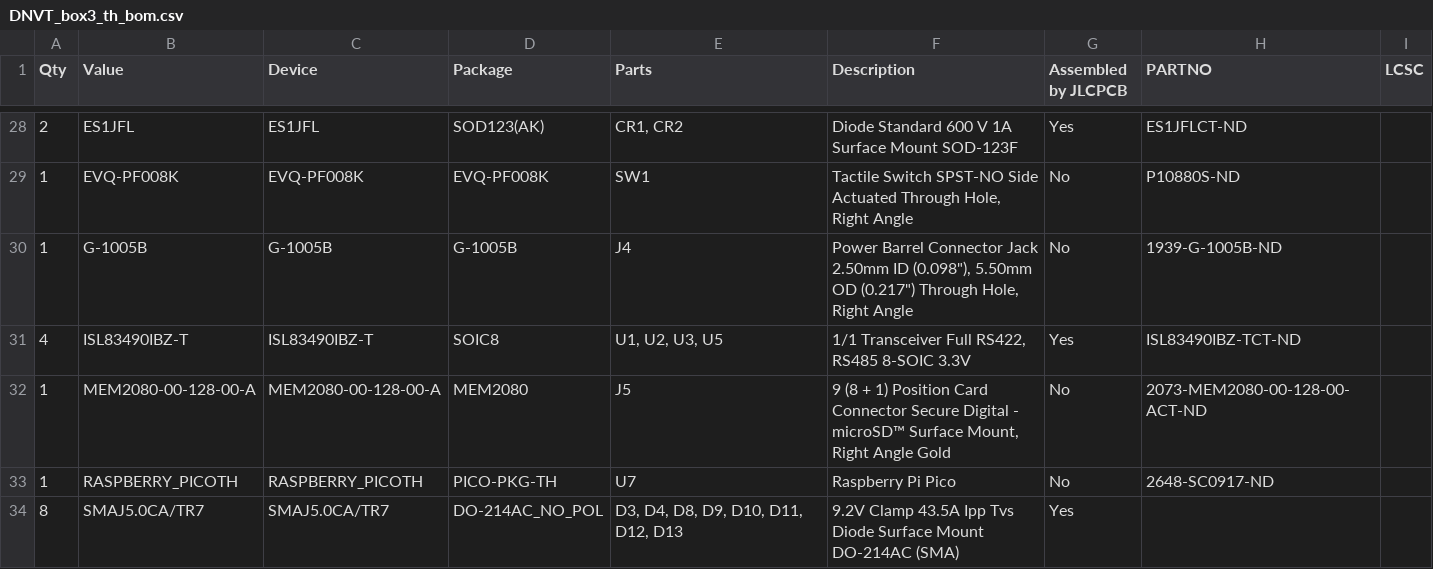
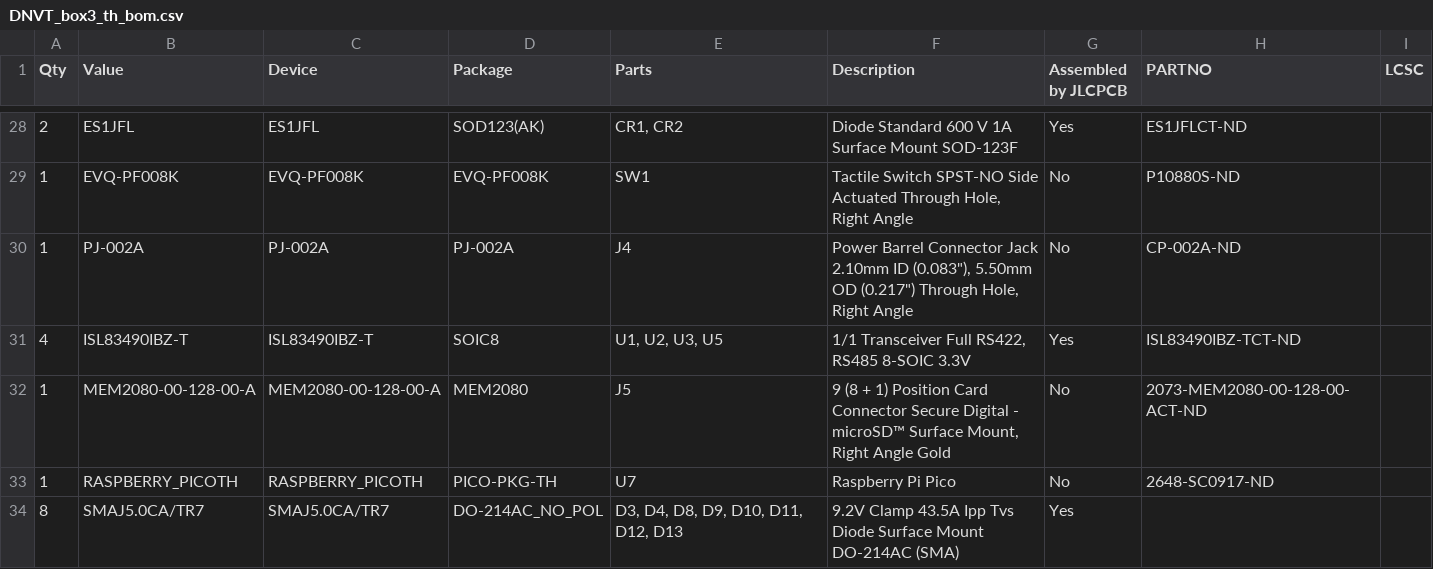
Before and after one commit to rrruark/DNVT, a CSV file: PCB/3_switch_V3/DNVT_box3_th_bom.csv, drawn as a sheet; only a part is shown, gaps mark what is left out; the diff names each change by its address in the sheet, - before the commit and + after, or states it on an @@ line.

Commit message:
Corrected DC Barrel Jack Part Number

```diff
--- a/PCB/3_switch_V3/DNVT_box3_th_bom.csv
+++ b/PCB/3_switch_V3/DNVT_box3_th_bom.csv
-B30 (Value): G-1005B
+B30 (Value): PJ-002A
-C30 (Device): G-1005B
+C30 (Device): PJ-002A
-D30 (Package): G-1005B
+D30 (Package): PJ-002A
-F30 (Description): …Connector Jack 2.50mm ID (0.098"), 5.50mm OD…
+F30 (Description): …Connector Jack 2.10mm ID (0.083"), 5.50mm OD…
-H30 (PARTNO): 1939-G-1005B-ND
+H30 (PARTNO): CP-002A-ND
```
Also changed, not shown: PCB/4_switch_V3R/DNVT_box3r_th_bom.csv, PCB/5_switch_V3T/DNVT_box3t_th_bom.csv, 1 other file.
